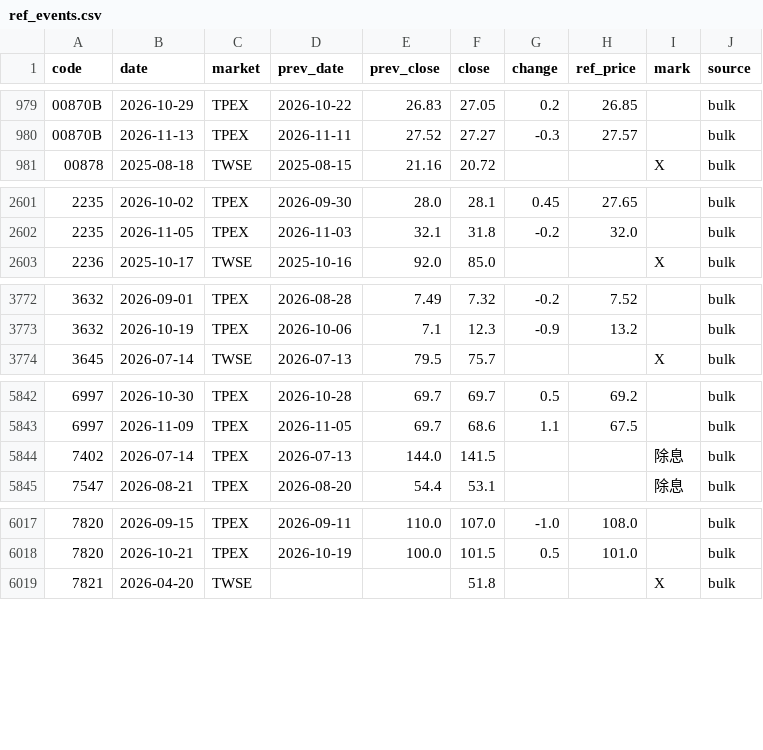
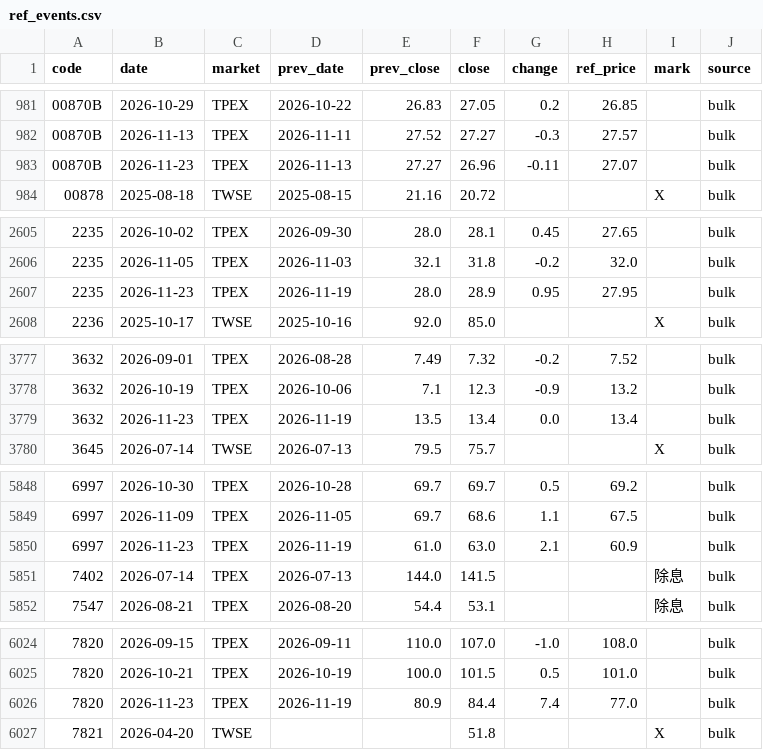
Before and after one commit to u6x06a/-tw-watchlist-data, a CSV file: data/ref_events.csv, drawn as a sheet; only a part is shown, gaps mark what is left out; the diff covers the shown part only; the diff names each change by its address in the sheet, - before the commit and + after, or states it on an @@ line.

Commit message:
update prices 2026-11-23

```diff
--- a/data/ref_events.csv
+++ b/data/ref_events.csv
+row 983: 00870B | 2026-11-23 | TPEX | 2026-11-13 | 27.27 | 26.96 | -0.11 | 27.07 |  | bulk
+row 2607: 2235 | 2026-11-23 | TPEX | 2026-11-19 | 28.0 | 28.9 | 0.95 | 27.95 |  | bulk
+row 3779: 3632 | 2026-11-23 | TPEX | 2026-11-19 | 13.5 | 13.4 | 0.0 | 13.4 |  | bulk
+row 5850: 6997 | 2026-11-23 | TPEX | 2026-11-19 | 61.0 | 63.0 | 2.1 | 60.9 |  | bulk
+row 6026: 7820 | 2026-11-23 | TPEX | 2026-11-19 | 80.9 | 84.4 | 7.4 | 77.0 |  | bulk
```
Also changed, not shown: 3 added rows elsewhere in this file, 3 other files.
